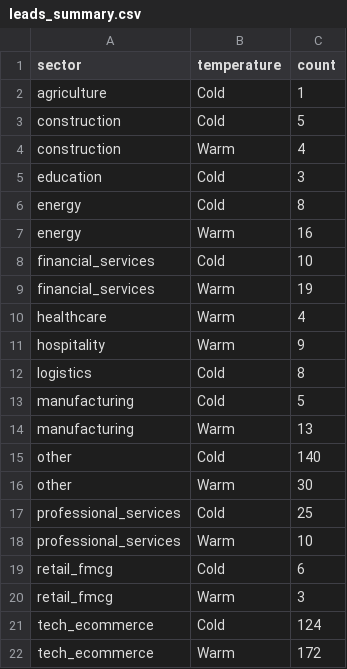
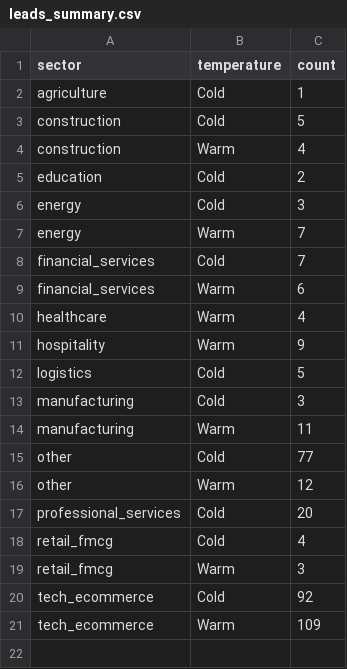
Before and after one commit to ngugi-cloud/BridgeRadar, a CSV file: data/leads_summary.csv, drawn as a sheet.

```diff
--- a/data/leads_summary.csv
+++ b/data/leads_summary.csv
@@ -4,19 +4,18 @@ construction,Cold,5
 construction,Warm,4
-education,Cold,3
-energy,Cold,8
-energy,Warm,16
-financial_services,Cold,10
-financial_services,Warm,19
+education,Cold,2
+energy,Cold,3
+energy,Warm,7
+financial_services,Cold,7
+financial_services,Warm,6
 healthcare,Warm,4
 hospitality,Warm,9
-logistics,Cold,8
-manufacturing,Cold,5
-manufacturing,Warm,13
-other,Cold,140
-other,Warm,30
-professional_services,Cold,25
-professional_services,Warm,10
-retail_fmcg,Cold,6
+logistics,Cold,5
+manufacturing,Cold,3
+manufacturing,Warm,11
+other,Cold,77
+other,Warm,12
+professional_services,Cold,20
+retail_fmcg,Cold,4
 retail_fmcg,Warm,3
-tech_ecommerce,Cold,124
-tech_ecommerce,Warm,172
+tech_ecommerce,Cold,92
+tech_ecommerce,Warm,109
```
Also changed, not shown: data/needs_review.csv, data/scrape_log.csv, 5 other files.
